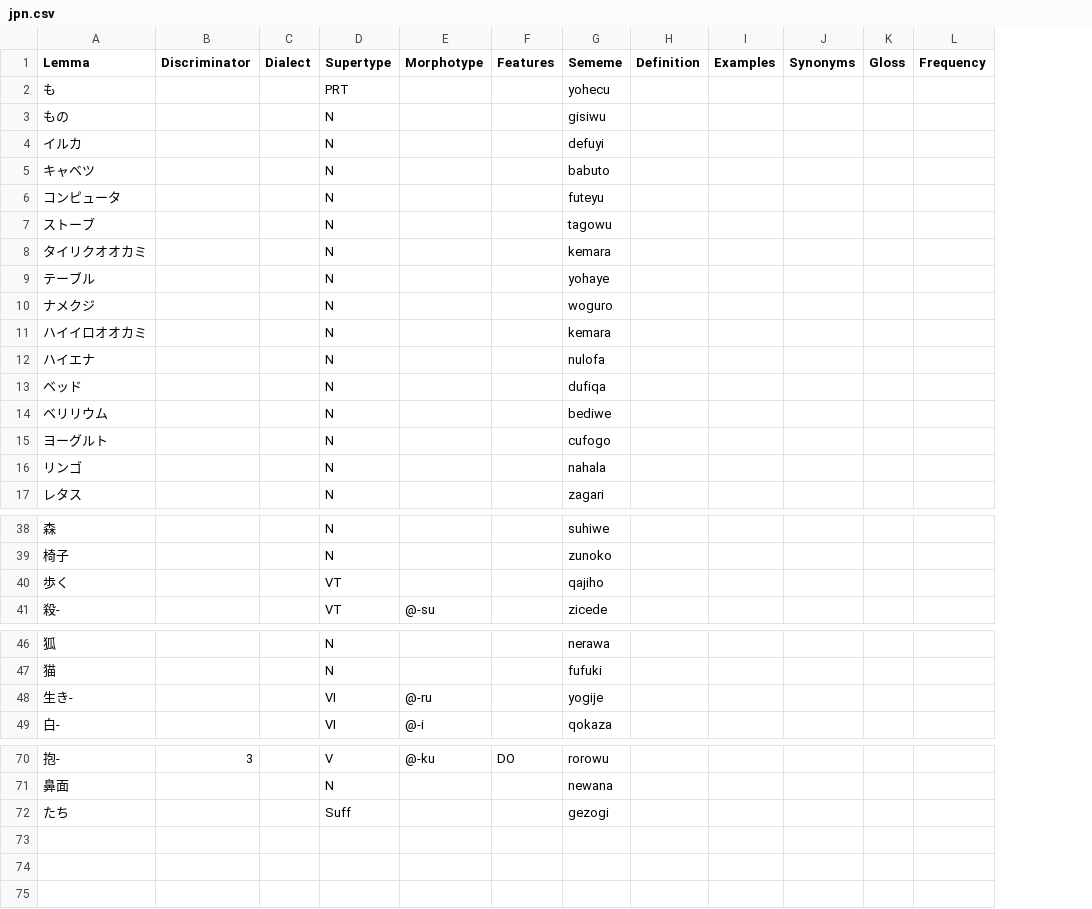
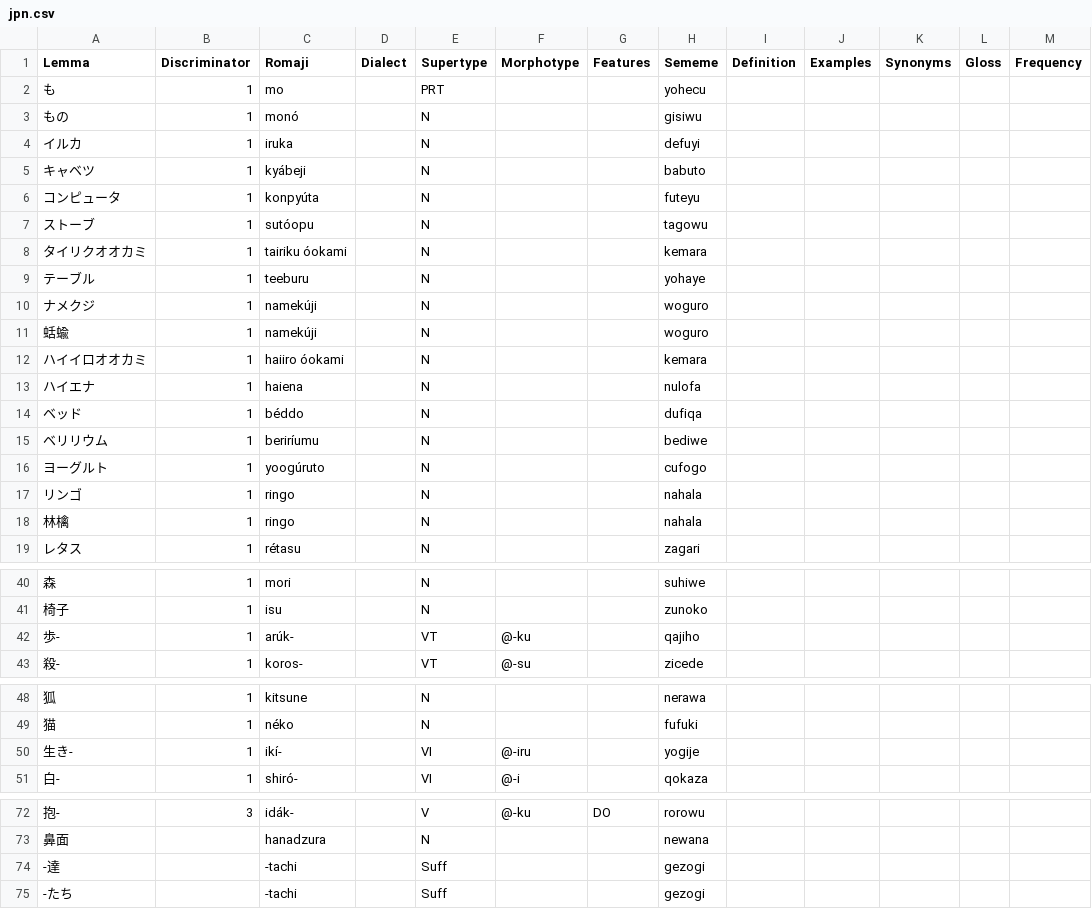
Before and after one commit to Ntsekees/Predilex, a CSV file: natlangs/jpn.csv, drawn as a sheet; only a part is shown, gaps mark what is left out; removed rows and columns are numbered as before the commit, all else as after; rows hold the shown columns only; the diff names each change by its address in the sheet, - before the commit and + after, or states it on an @@ line.

Commit message:
Adding a ⟪Romaji⟫ column; adding a few entries.

```diff
--- a/natlangs/jpn.csv
+++ b/natlangs/jpn.csv
-column B (Discriminator), row 70: 3
+column B (Discriminator), rows 2-10: all 1; rows 12-17: all 1; row 19: 1; rows 40-43: all 1; rows 48-51: all 1; row 72: 3
+column C (Romaji), rows 2-10: mo | monó | iruka | kyábeji | konpyúta | sutóopu | tairiku óokami | teeburu | namekúji; rows 12-17: haiiro óokami | haiena | béddo | beriríumu | yoogúruto | ringo; row 19: rétasu; rows 40-43: mori | isu | arúk- | koros-; rows 48-51: kitsune | néko | ikí- | shiró-; rows 72-73: idák- | hanadzura; row 75: -tachi
+row 11: 蛞蝓 | 1 | namekúji |  | N |  |  | woguro
+row 18: 林檎 | 1 | ringo |  | N |  |  | nahala
-A42 (Lemma): 歩く
+A42 (Lemma): 歩-
-F42 (Morphotype): (empty)
+F42 (Morphotype): @-ku
-F50 (Morphotype): @-ru
+F50 (Morphotype): @-iru
+row 74: -達 |  | -tachi |  | Suff |  |  | gezogi
-A75 (Lemma): たち
+A75 (Lemma): -たち
```
